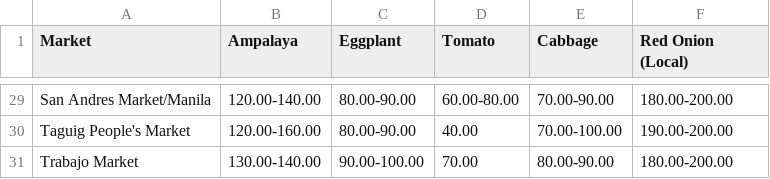
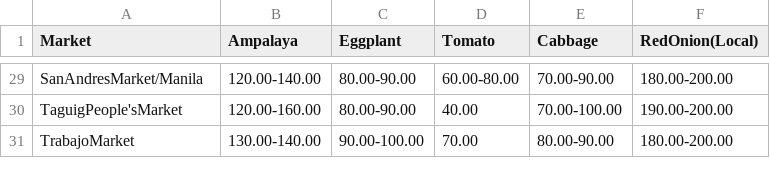
Before and after one commit to JATorres-zxc/rakk, a CSV file: pdf_downloader/data/daily_price_1/daily_price_2_cleaned.csv, drawn as a sheet; only a part is shown, gaps mark what is left out; the diff covers the shown part only; the diff names each change by its address in the sheet, - before the commit and + after, or states it on an @@ line.

```diff
--- a/pdf_downloader/data/daily_price_1/daily_price_2_cleaned.csv
+++ b/pdf_downloader/data/daily_price_1/daily_price_2_cleaned.csv
-F1: Red Onion (Local)
+F1: RedOnion(Local)
-A29 (Market): San Andres Market/Manila
+A29 (Market): SanAndresMarket/Manila
-A30 (Market): Taguig People's Market
+A30 (Market): TaguigPeople'sMarket
-A31 (Market): Trabajo Market
+A31 (Market): TrabajoMarket
```
Also changed, not shown: 27 edited cells elsewhere in this file, pdf_downloader/data/daily_price_1/daily_price_1_1.csv, pdf_downloader/data/daily_price_1/daily_price_1_2.csv, 5 other files.
